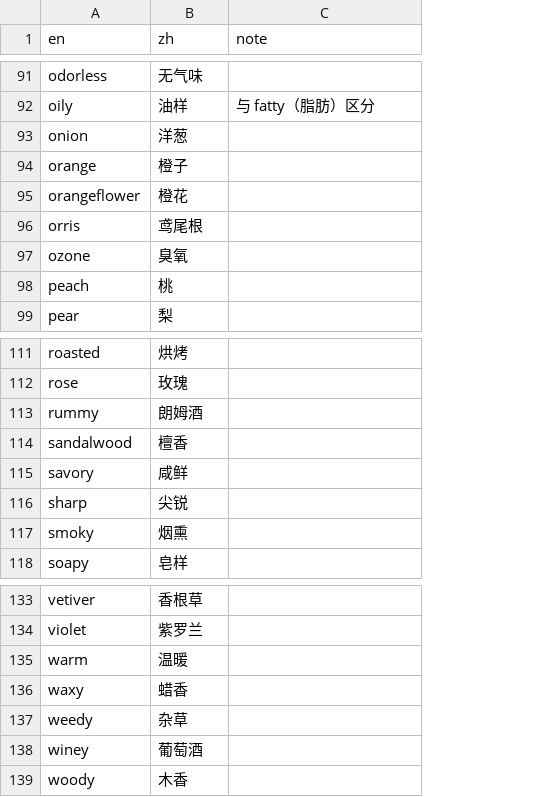
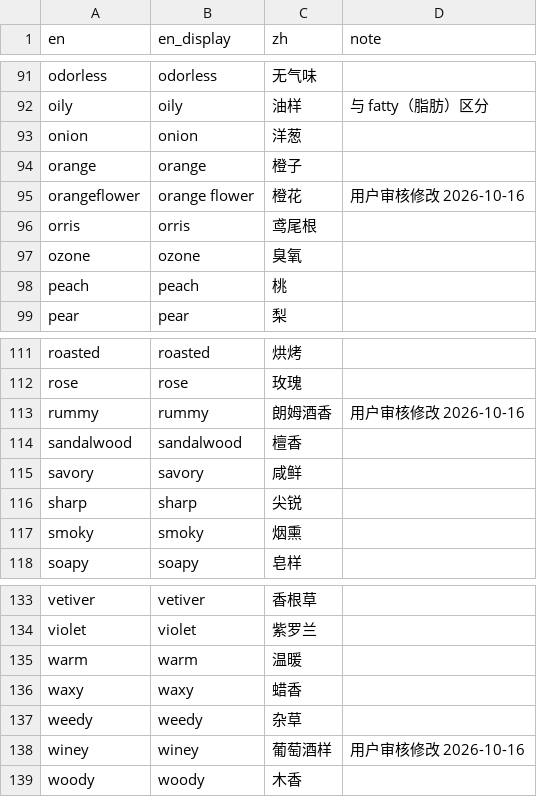
Before and after one commit to REDAMANCY564/redamancy564.github.io, a CSV file: training/label_translations.csv, drawn as a sheet; only a part is shown, gaps mark what is left out; addresses are those after the commit; the diff covers the shown part only; the diff names each change by its address in the sheet, - before the commit and + after, or states it on an @@ line.

Commit message:
Apply reviewed Chinese label translations and English display names

```diff
--- a/training/label_translations.csv
+++ b/training/label_translations.csv
+column B (en_display), rows 91-99: odorless | oily | onion | orange | orange flower | orris | ozone | peach | pear; rows 111-118: roasted | rose | rummy | sandalwood | savory | sharp | smoky | soapy; rows 133-139: vetiver | violet | warm | waxy | weedy | winey | woody
-D95 (note): (empty)
+D95 (note): 用户审核修改 2026-10-16
-C113 (zh): 朗姆酒
+C113 (zh): 朗姆酒香
-D113 (note): (empty)
+D113 (note): 用户审核修改 2026-10-16
-C138 (zh): 葡萄酒
+C138 (zh): 葡萄酒样
-D138 (note): (empty)
+D138 (note): 用户审核修改 2026-10-16
```
Also changed, not shown: 9 edited cells elsewhere in this file, 2 other files.
